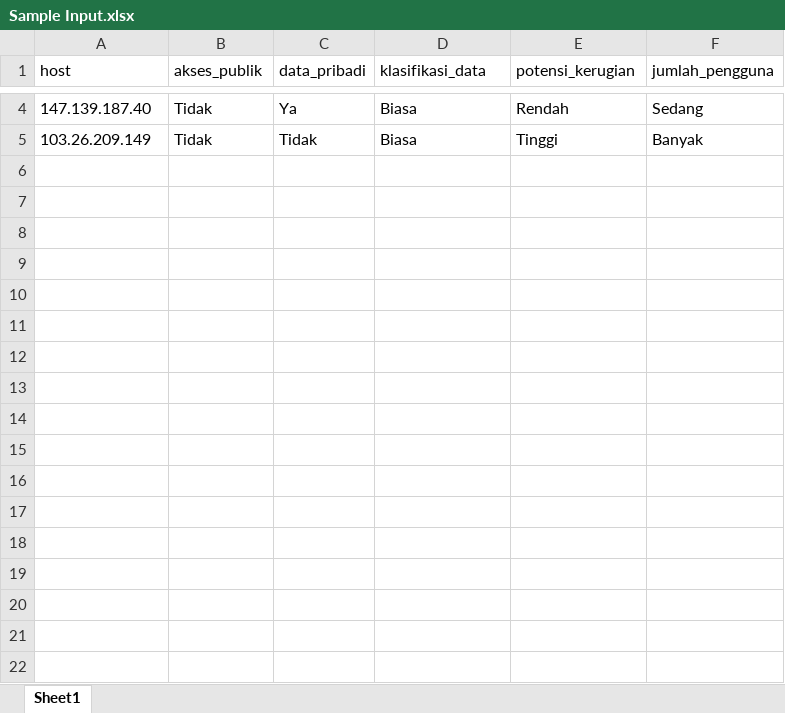
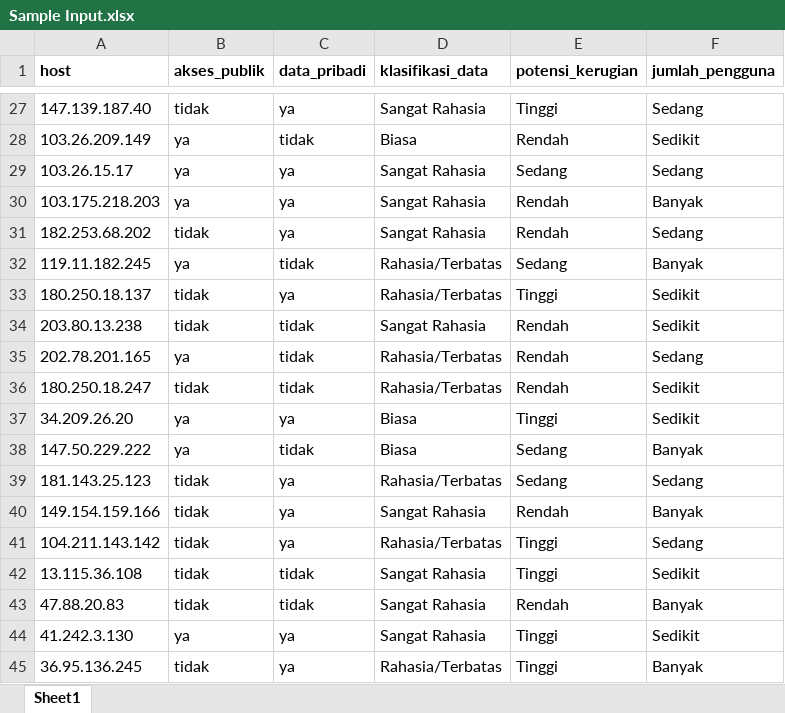
Before and after one commit to diardanoraihan/VulprioApp, an Excel workbook: upload/Sample Input.xlsx, sheet Sheet1, drawn as a sheet; only a part is shown, gaps mark what is left out; values as stored, in another font and other column widths than the file's, no borders; charts and pictures not drawn; addresses are those after the commit; the diff covers the shown part only; the diff names each change by its address in the sheet, - before the commit and + after, or states it on an @@ line.

```diff
--- a/upload/Sample Input.xlsx (sheet Sheet1)
+++ b/upload/Sample Input.xlsx (sheet Sheet1)
-A1:F1 bold: off
+A1:F1 bold: on
-B27 (akses_publik): Tidak
+B27 (akses_publik): tidak
-C27 (data_pribadi): Ya
+C27 (data_pribadi): ya
-D27 (klasifikasi_data): Biasa
+D27 (klasifikasi_data): Sangat Rahasia
-E27 (potensi_kerugian): Rendah
+E27 (potensi_kerugian): Tinggi
-B28 (akses_publik): Tidak
+B28 (akses_publik): ya
-C28 (data_pribadi): Tidak
+C28 (data_pribadi): tidak
-E28 (potensi_kerugian): Tinggi
+E28 (potensi_kerugian): Rendah
-F28 (jumlah_pengguna): Banyak
+F28 (jumlah_pengguna): Sedikit
+row 29: 103.26.15.17 | ya | ya | Sangat Rahasia | Sedang | Sedang
+row 30: 103.175.218.203 | ya | ya | Sangat Rahasia | Rendah | Banyak
+row 31: 182.253.68.202 | tidak | ya | Sangat Rahasia | Rendah | Sedang
+row 32: 119.11.182.245 | ya | tidak | Rahasia/Terbatas | Sedang | Banyak
+row 33: 180.250.18.137 | tidak | ya | Rahasia/Terbatas | Tinggi | Sedikit
+row 34: 203.80.13.238 | tidak | tidak | Sangat Rahasia | Rendah | Sedikit
+row 35: 202.78.201.165 | ya | tidak | Rahasia/Terbatas | Rendah | Sedang
+row 36: 180.250.18.247 | tidak | tidak | Rahasia/Terbatas | Rendah | Sedikit
+row 37: 34.209.26.20 | ya | ya | Biasa | Tinggi | Sedikit
+row 38: 147.50.229.222 | ya | tidak | Biasa | Sedang | Banyak
+row 39: 181.143.25.123 | tidak | ya | Rahasia/Terbatas | Sedang | Sedang
+row 40: 149.154.159.166 | tidak | ya | Sangat Rahasia | Rendah | Banyak
+row 41: 104.211.143.142 | tidak | ya | Rahasia/Terbatas | Tinggi | Sedang
+row 42: 13.115.36.108 | tidak | tidak | Sangat Rahasia | Tinggi | Sedikit
+row 43: 47.88.20.83 | tidak | tidak | Sangat Rahasia | Rendah | Banyak
+row 44: 41.242.3.130 | ya | ya | Sangat Rahasia | Tinggi | Sedikit
+row 45: 36.95.136.245 | tidak | ya | Rahasia/Terbatas | Tinggi | Banyak
```
Also changed, not shown: 31 added rows, 9 edited cells and cell formats elsewhere in this sheet, charts or pictures, 4 other files.
